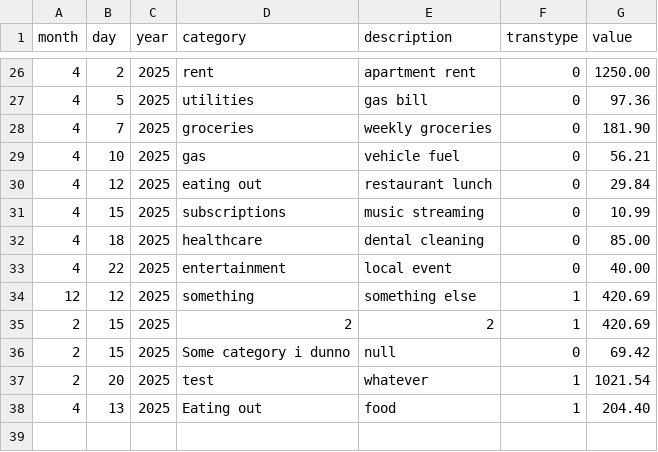
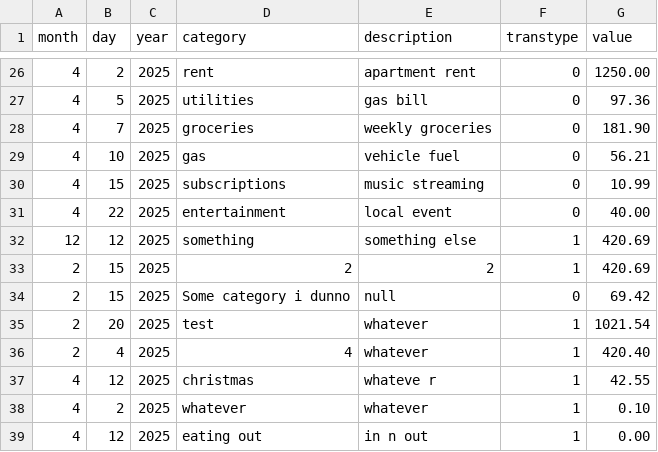
Before and after one commit to kouchpouch/termbudget, a CSV file: data.csv, drawn as a sheet; only a part is shown, gaps mark what is left out.

```diff
--- a/data.csv
+++ b/data.csv
@@ -29,5 +29,3 @@ month,day,year,category,description,transtype,value
 4,10,2025,gas,vehicle fuel,0,56.21
-4,12,2025,eating out,restaurant lunch,0,29.84
 4,15,2025,subscriptions,music streaming,0,10.99
-4,18,2025,healthcare,dental cleaning,0,85.00
 4,22,2025,entertainment,local event,0,40.00
@@ -37,2 +35,5 @@ month,day,year,category,description,transtype,value
 2,20,2025,test,whatever,1,1021.54
-4,13,2025,Eating out,food,1,204.40
+2,4,2025,4,whatever,1,420.40
+4,12,2025,christmas,whateve         r,1,42.55
+4,2,2025,whatever,whatever,1,0.10
+4,12,2025,eating out,in n out,1,0.00
```
Also changed, not shown: 1 other file.
